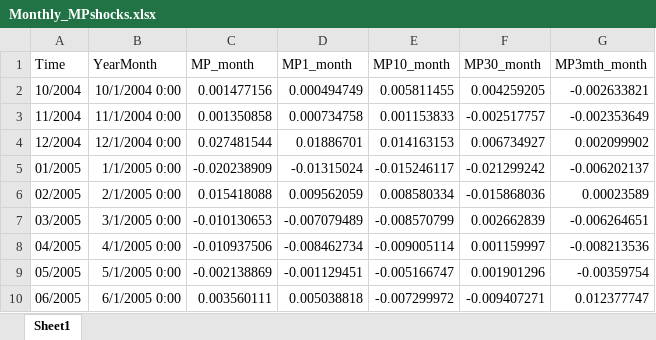
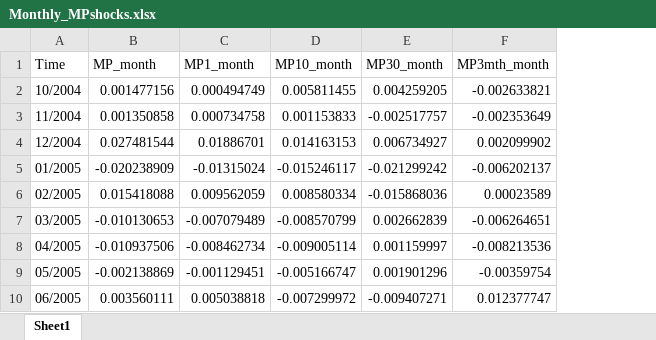
Before and after one commit to Rickeagle/A-unified-measure-for-ECB-MP-shock-and-Volatility-estimation, an Excel workbook: Monthly_MPshocks.xlsx, sheet Sheet1, drawn as a sheet; only a part is shown; values as stored, in another font and other column widths than the file's, no borders; the diff names each change by its address in the sheet, - before the commit and + after, or states it on an @@ line.

```diff
--- a/Monthly_MPshocks.xlsx (sheet Sheet1)
+++ b/Monthly_MPshocks.xlsx (sheet Sheet1)
-column B (YearMonth), rows 2-10: 10/1/2004 0:00 | 11/1/2004 0:00 | 12/1/2004 0:00 | 1/1/2005 0:00 | 2/1/2005 0:00 | 3/1/2005 0:00 | 4/1/2005 0:00 | 5/1/2005 0:00 | 6/1/2005 0:00
```
Also changed, not shown: 3 other files.
